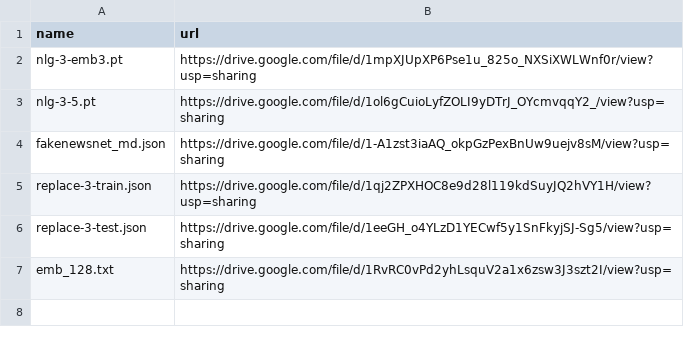
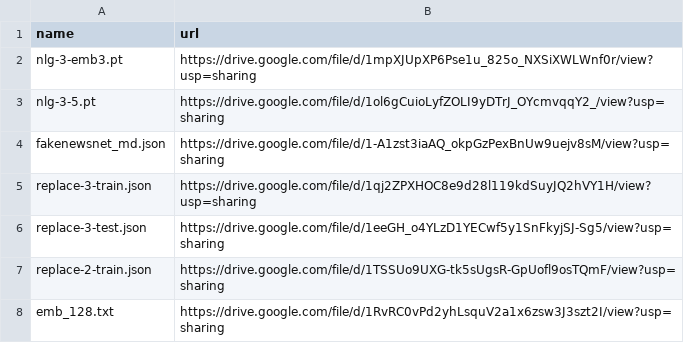
Before and after one commit to zhangruihan1/index, a CSV file: index.csv, drawn as a sheet; the diff names each change by its address in the sheet, - before the commit and + after, or states it on an @@ line.

Commit message:
Update index.csv

```diff
--- a/index.csv
+++ b/index.csv
+row 7: replace-2-train.json | https://drive.google.com/file/d/1TSSUo9UXG-tk5sUgsR-GpUofl9osTQmF/view?usp=sharing
```
